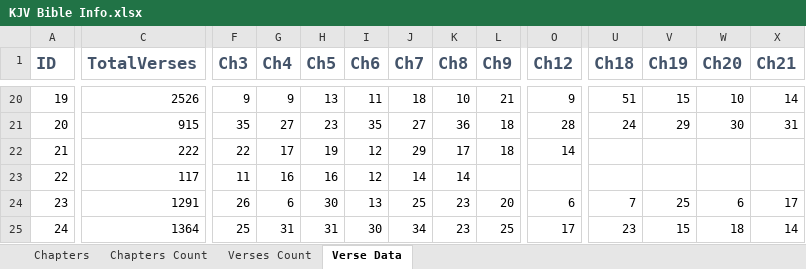
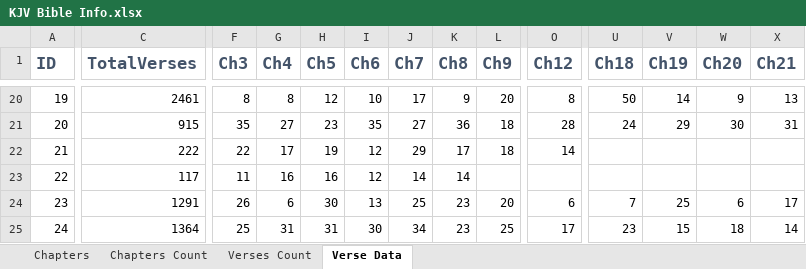
Before and after one commit to xinthose/personal_website, an Excel workbook: ref/KJV Bible Info.xlsx, sheet Verse Data, drawn as a sheet; only a part is shown, gaps mark what is left out; values as stored, in another font and other column widths than the file's, no borders; charts and pictures not drawn; the diff covers the shown part only; the diff names each change by its address in the sheet, - before the commit and + after, or states it on an @@ line.

```diff
--- a/ref/KJV Bible Info.xlsx (sheet Verse Data)
+++ b/ref/KJV Bible Info.xlsx (sheet Verse Data)
-C20 (TotalVerses): 2526
+C20 (TotalVerses): 2461
-F20 (Ch3): 9
+F20 (Ch3): 8
-G20 (Ch4): 9
+G20 (Ch4): 8
-H20 (Ch5): 13
+H20 (Ch5): 12
-I20 (Ch6): 11
+I20 (Ch6): 10
-J20 (Ch7): 18
+J20 (Ch7): 17
-K20 (Ch8): 10
+K20 (Ch8): 9
-L20 (Ch9): 21
+L20 (Ch9): 20
-O20 (Ch12): 9
+O20 (Ch12): 8
-U20 (Ch18): 51
+U20 (Ch18): 50
-V20 (Ch19): 15
+V20 (Ch19): 14
-W20 (Ch20): 10
+W20 (Ch20): 9
-X20 (Ch21): 14
+X20 (Ch21): 13
```
Also changed, not shown: 101 edited cells and cell formats elsewhere in this sheet, sheet Chapters, 1 other file.
